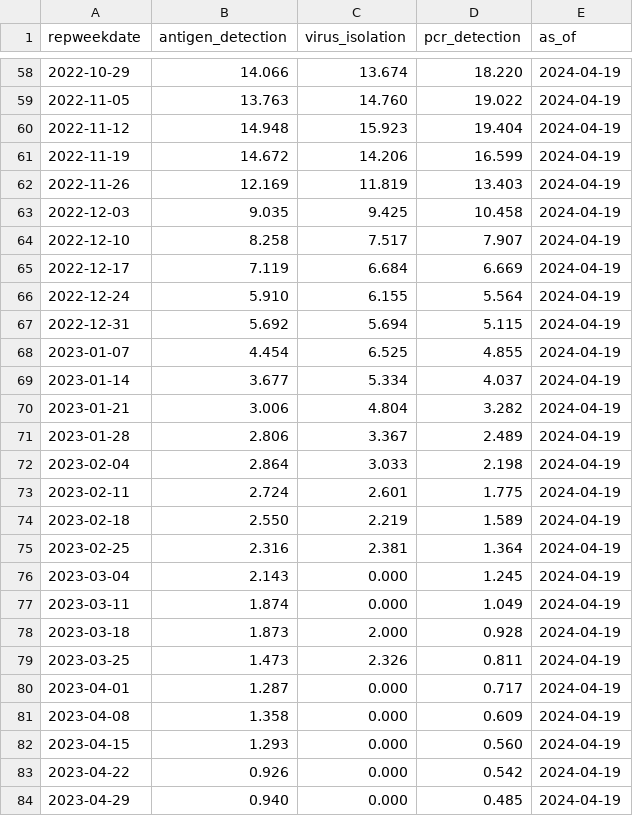
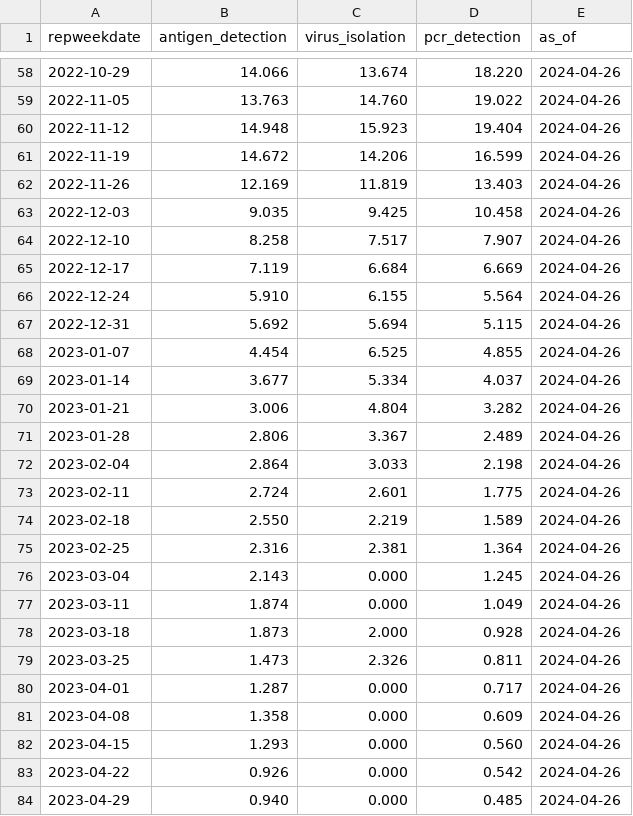
Before and after one commit to midas-network/rsv-scenario-modeling-hub, a CSV file: auxiliary-data/rsv/nrevss/rsv_data_us.csv, drawn as a sheet; only a part is shown, gaps mark what is left out; the diff covers the shown part only.

```diff
--- a/auxiliary-data/rsv/nrevss/rsv_data_us.csv
+++ b/auxiliary-data/rsv/nrevss/rsv_data_us.csv
@@ -58,27 +58,27 @@ repweekdate,antigen_detection,virus_isolation,pcr_detection,as_of
-2022-10-29,14.066,13.674,18.220,2024-04-19
-2022-11-05,13.763,14.760,19.022,2024-04-19
-2022-11-12,14.948,15.923,19.404,2024-04-19
-2022-11-19,14.672,14.206,16.599,2024-04-19
-2022-11-26,12.169,11.819,13.403,2024-04-19
-2022-12-03,9.035,9.425,10.458,2024-04-19
-2022-12-10,8.258,7.517,7.907,2024-04-19
-2022-12-17,7.119,6.684,6.669,2024-04-19
-2022-12-24,5.910,6.155,5.564,2024-04-19
-2022-12-31,5.692,5.694,5.115,2024-04-19
-2023-01-07,4.454,6.525,4.855,2024-04-19
-2023-01-14,3.677,5.334,4.037,2024-04-19
-2023-01-21,3.006,4.804,3.282,2024-04-19
-2023-01-28,2.806,3.367,2.489,2024-04-19
-2023-02-04,2.864,3.033,2.198,2024-04-19
-2023-02-11,2.724,2.601,1.775,2024-04-19
-2023-02-18,2.550,2.219,1.589,2024-04-19
-2023-02-25,2.316,2.381,1.364,2024-04-19
-2023-03-04,2.143,0.000,1.245,2024-04-19
-2023-03-11,1.874,0.000,1.049,2024-04-19
-2023-03-18,1.873,2.000,0.928,2024-04-19
-2023-03-25,1.473,2.326,0.811,2024-04-19
-2023-04-01,1.287,0.000,0.717,2024-04-19
-2023-04-08,1.358,0.000,0.609,2024-04-19
-2023-04-15,1.293,0.000,0.560,2024-04-19
-2023-04-22,0.926,0.000,0.542,2024-04-19
-2023-04-29,0.940,0.000,0.485,2024-04-19
+2022-10-29,14.066,13.674,18.220,2024-04-26
+2022-11-05,13.763,14.760,19.022,2024-04-26
+2022-11-12,14.948,15.923,19.404,2024-04-26
+2022-11-19,14.672,14.206,16.599,2024-04-26
+2022-11-26,12.169,11.819,13.403,2024-04-26
+2022-12-03,9.035,9.425,10.458,2024-04-26
+2022-12-10,8.258,7.517,7.907,2024-04-26
+2022-12-17,7.119,6.684,6.669,2024-04-26
+2022-12-24,5.910,6.155,5.564,2024-04-26
+2022-12-31,5.692,5.694,5.115,2024-04-26
+2023-01-07,4.454,6.525,4.855,2024-04-26
+2023-01-14,3.677,5.334,4.037,2024-04-26
+2023-01-21,3.006,4.804,3.282,2024-04-26
+2023-01-28,2.806,3.367,2.489,2024-04-26
+2023-02-04,2.864,3.033,2.198,2024-04-26
+2023-02-11,2.724,2.601,1.775,2024-04-26
+2023-02-18,2.550,2.219,1.589,2024-04-26
+2023-02-25,2.316,2.381,1.364,2024-04-26
+2023-03-04,2.143,0.000,1.245,2024-04-26
+2023-03-11,1.874,0.000,1.049,2024-04-26
+2023-03-18,1.873,2.000,0.928,2024-04-26
+2023-03-25,1.473,2.326,0.811,2024-04-26
+2023-04-01,1.287,0.000,0.717,2024-04-26
+2023-04-08,1.358,0.000,0.609,2024-04-26
+2023-04-15,1.293,0.000,0.560,2024-04-26
+2023-04-22,0.926,0.000,0.542,2024-04-26
+2023-04-29,0.940,0.000,0.485,2024-04-26
```
Also changed, not shown: 1 added row and 93 edited cells elsewhere in this file, auxiliary-data/rsv/nrevss/rsv_antigen_3_week_average.csv, auxiliary-data/rsv/nrevss/rsv_numerator_data_5_week_average.csv, 7 other files.
